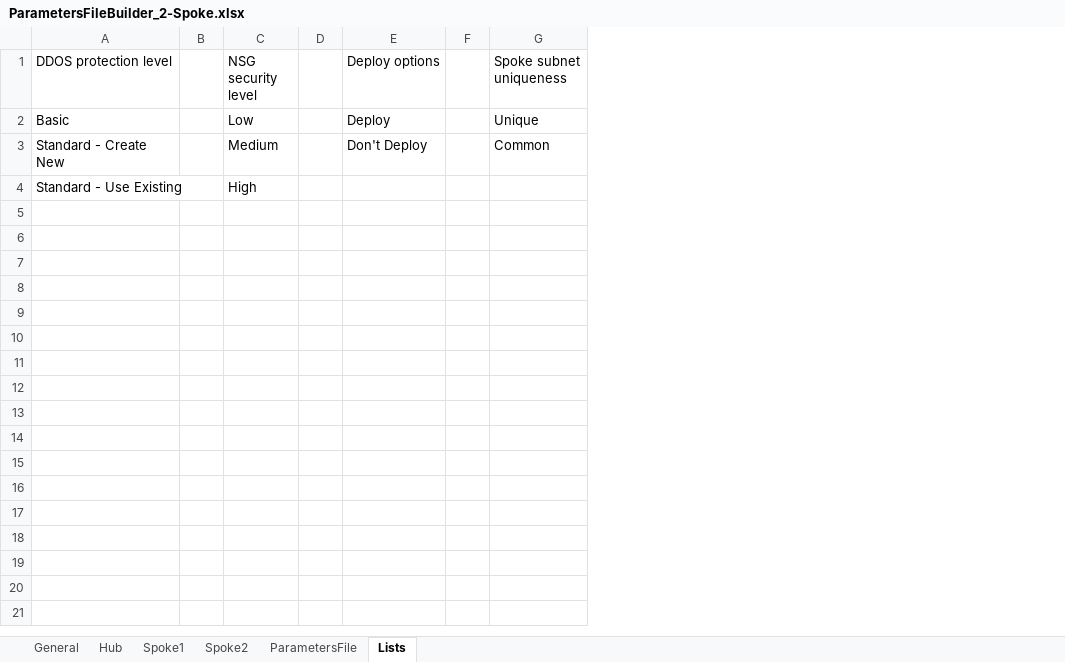
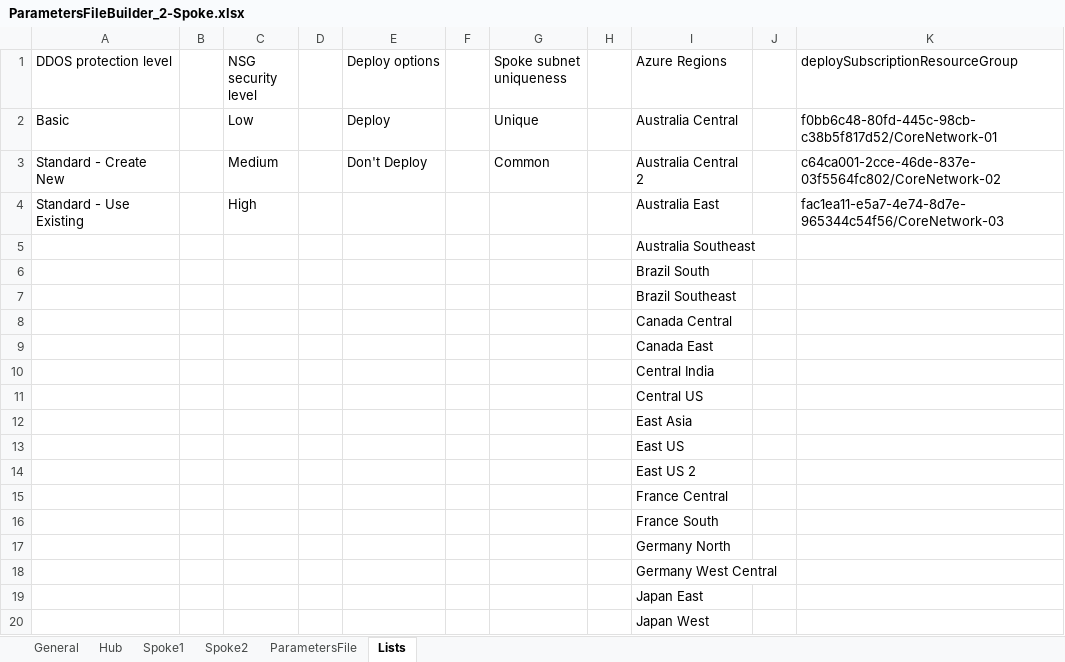
Before and after one commit to mbakunas/Azure-HubSpoke, an Excel workbook: PowerShell/ParametersFileBuilder_2-Spoke.xlsx, sheet Lists, drawn as a sheet; only a part is shown; values as stored, in another font and other column widths than the file's, no borders; the diff covers the shown part only; the diff names each change by its address in the sheet, - before the commit and + after, or states it on an @@ line.

```diff
--- a/PowerShell/ParametersFileBuilder_2-Spoke.xlsx (sheet Lists)
+++ b/PowerShell/ParametersFileBuilder_2-Spoke.xlsx (sheet Lists)
+column H, empty
+column I (Azure Regions), rows 2-4: Australia Central | Australia Central 2 | Australia East
+column J, empty
+column K (deploySubscriptionResourceGroup), rows 2-4: f0bb6c48-80fd-445c-98cb-c38b5f817d52/CoreNetwork-01 | c64ca001-2cce-46de-837e-03f5564fc802/CoreNetwork-02 | fac1ea11-e5a7-4e74-8d7e-965344c54f56/CoreNetwork-03
+row 5:  |  |  |  |  |  |  |  | Australia Southeast
+row 6:  |  |  |  |  |  |  |  | Brazil South
+row 7:  |  |  |  |  |  |  |  | Brazil Southeast
+row 8:  |  |  |  |  |  |  |  | Canada Central
+row 9:  |  |  |  |  |  |  |  | Canada East
+row 10:  |  |  |  |  |  |  |  | Central India
+row 11:  |  |  |  |  |  |  |  | Central US
+row 12:  |  |  |  |  |  |  |  | East Asia
+row 13:  |  |  |  |  |  |  |  | East US
+row 14:  |  |  |  |  |  |  |  | East US 2
+row 15:  |  |  |  |  |  |  |  | France Central
+row 16:  |  |  |  |  |  |  |  | France South
+row 17:  |  |  |  |  |  |  |  | Germany North
+row 18:  |  |  |  |  |  |  |  | Germany West Central
+row 19:  |  |  |  |  |  |  |  | Japan East
+row 20:  |  |  |  |  |  |  |  | Japan West
```
Also changed, not shown: 22 added rows elsewhere in this sheet, sheet General, sheet ParametersFile, sheet Spoke2, sheet Spoke1, sheet Hub, formulas that keep their value.
